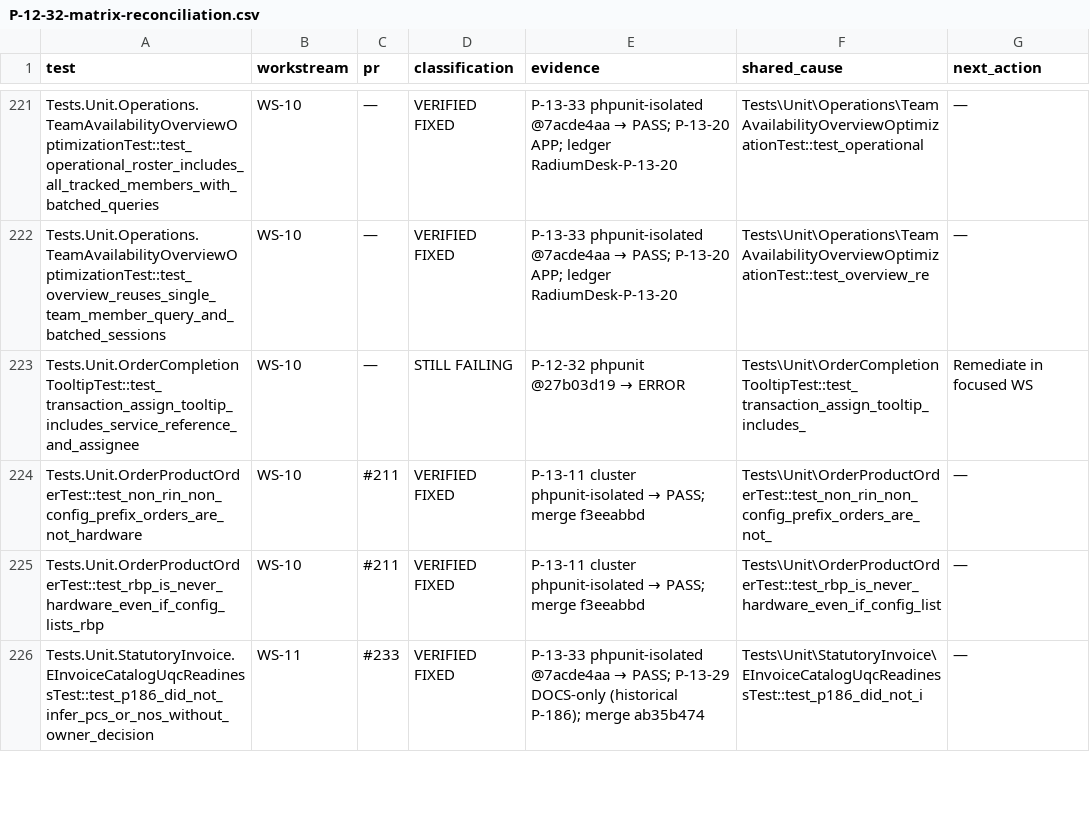
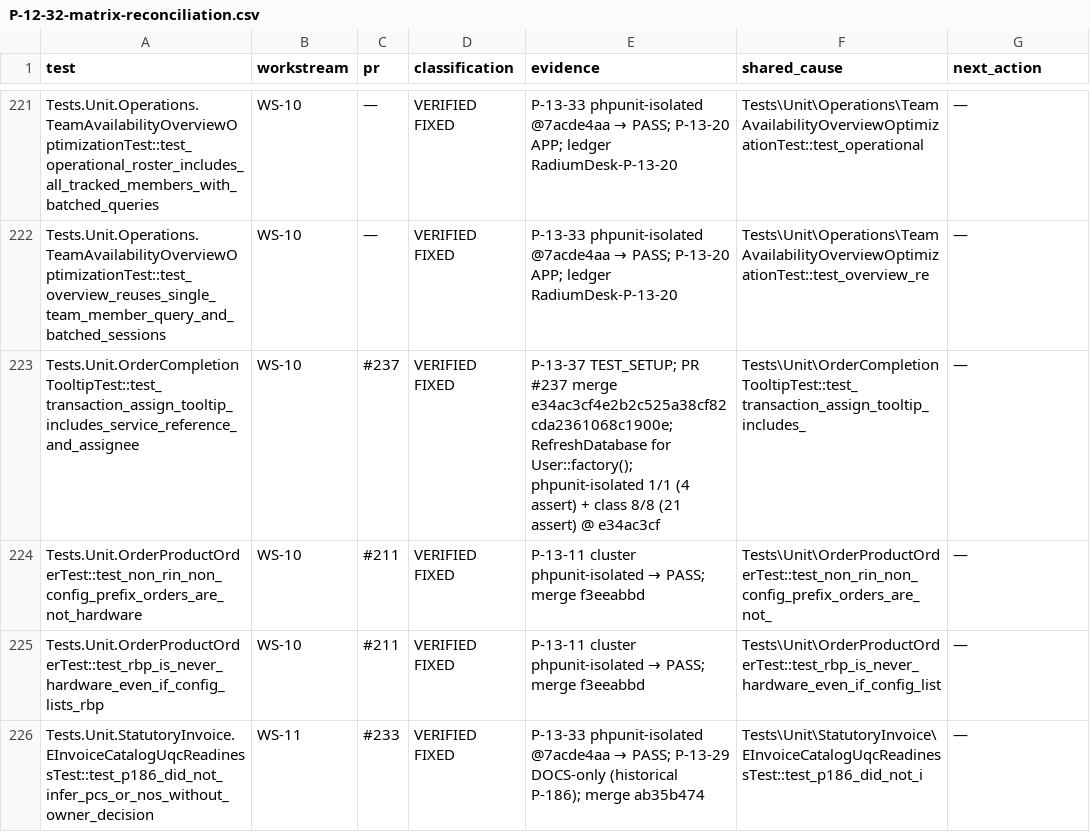
Before and after one commit to radium-foundation/radium-desk, a CSV file: .artifacts/P-12-32-matrix-reconciliation.csv, drawn as a sheet; only a part is shown, gaps mark what is left out.

```diff
--- a/.artifacts/P-12-32-matrix-reconciliation.csv
+++ b/.artifacts/P-12-32-matrix-reconciliation.csv
@@ -222,3 +222,3 @@ Tests.Unit.Operations.TeamAvailabilityOverviewOptimizationTest::test_operational
 Tests.Unit.Operations.TeamAvailabilityOverviewOptimizationTest::test_overview_reuses_single_team_member_query_and_batched_sessions,WS-10,—,VERIFIED FIXED,P-13-33 phpunit-isolated @7acde4aa → PASS; P-13-20 APP; ledger RadiumDesk-P-13-20,Tests\Unit\Operations\TeamAvailabilityOverviewOptimizationTest::test_overview_re,—
-Tests.Unit.OrderCompletionTooltipTest::test_transaction_assign_tooltip_includes_service_reference_and_assignee,WS-10,—,STILL FAILING,P-12-32 phpunit @27b03d19 → ERROR,Tests\Unit\OrderCompletionTooltipTest::test_transaction_assign_tooltip_includes_,Remediate in focused WS
+Tests.Unit.OrderCompletionTooltipTest::test_transaction_assign_tooltip_includes_service_reference_and_assignee,WS-10,#237,VERIFIED FIXED,P-13-37 TEST_SETUP; PR #237 merge e34ac3cf4e2b2c525a38cf82cda2361068c1900e; RefreshDatabase for User::factory(); phpunit-isolated 1/1 (4 assert) + class 8/8 (21 assert) @ e34ac3cf,Tests\Unit\OrderCompletionTooltipTest::test_transaction_assign_tooltip_includes_,—
 Tests.Unit.OrderProductOrderTest::test_non_rin_non_config_prefix_orders_are_not_hardware,WS-10,#211,VERIFIED FIXED,P-13-11 cluster phpunit-isolated → PASS; merge f3eeabbd,Tests\Unit\OrderProductOrderTest::test_non_rin_non_config_prefix_orders_are_not_,—
```
Also changed, not shown: 1 other file.
